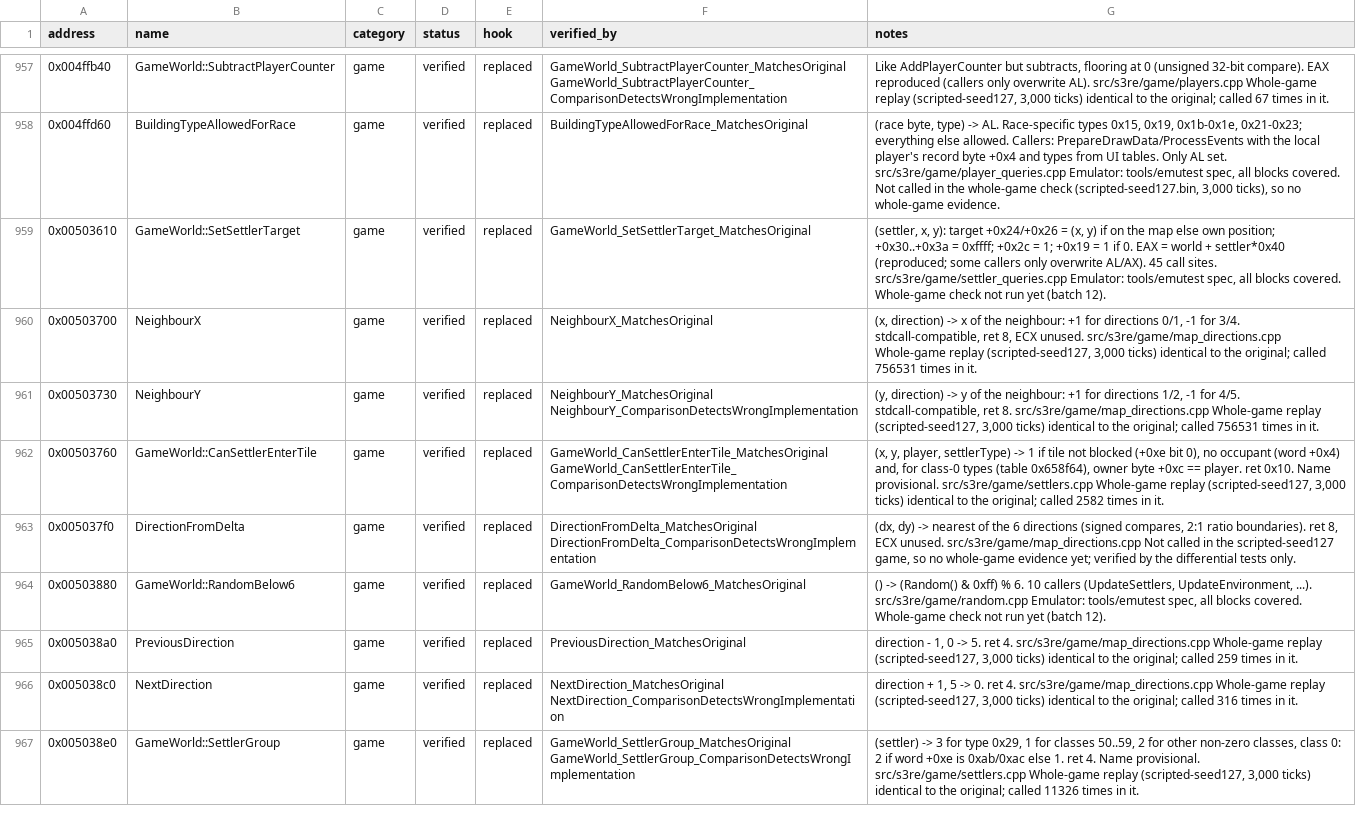
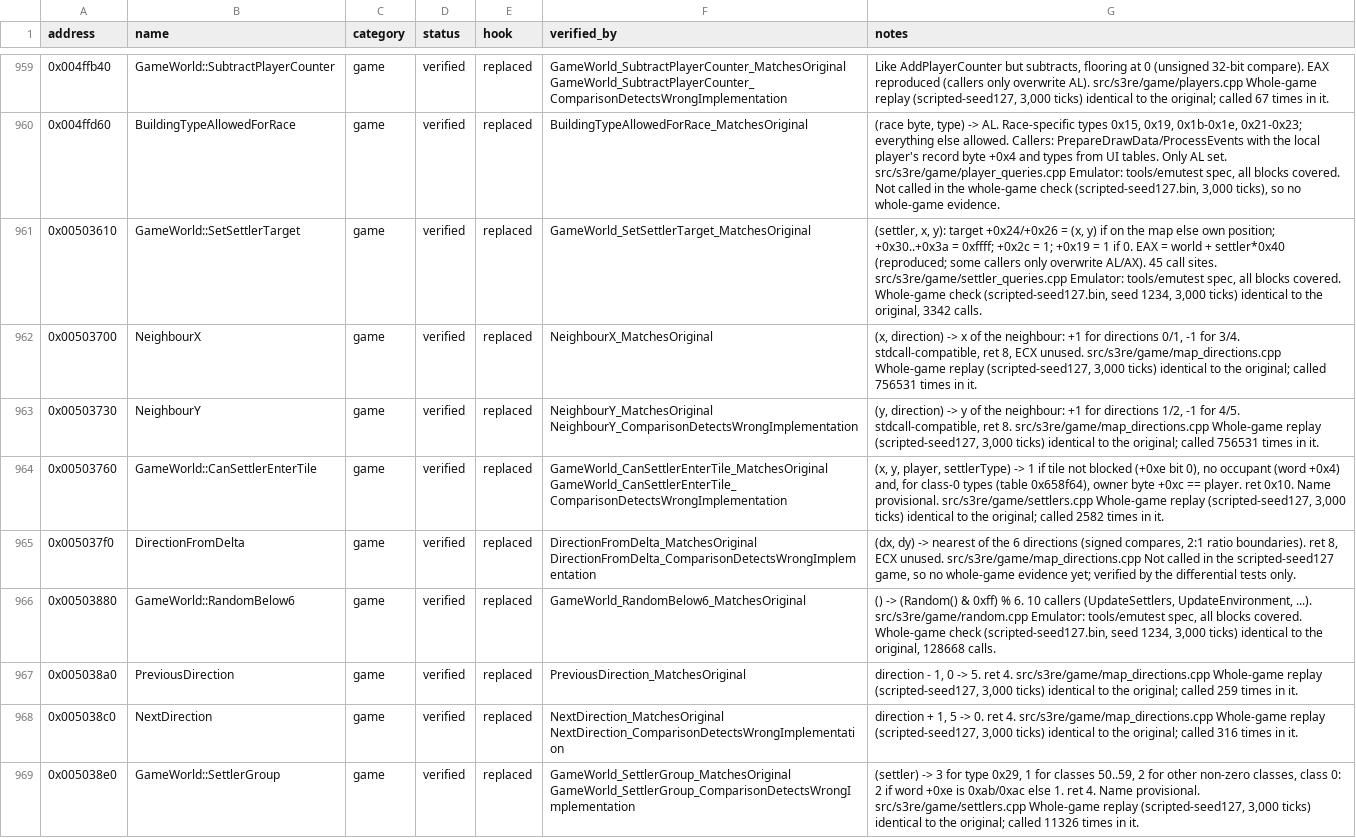
Before and after one commit to OptimusCrime/s3u-reverse, a CSV file: re/functions.csv, drawn as a sheet; only a part is shown, gaps mark what is left out; the diff covers the shown part only.

```diff
--- a/re/functions.csv
+++ b/re/functions.csv
@@ -958,3 +960,3 @@ address,name,category,status,hook,verified_by,notes
 0x004ffd60,BuildingTypeAllowedForRace,game,verified,replaced,BuildingTypeAllowedForRace_MatchesOriginal,"(race byte, type) -> AL. Race-specific types 0x15, 0x19, 0x1b-0x1e, 0x21-0x23; everything else allowed. Callers: PrepareDrawData/ProcessEvents with the local player's record byte +0x4 and types from UI tables. Only AL set. src/s3re/game/player_queries.cpp Emulator: tools/emutest spec, all blocks covered. Not called in the whole-game check (scripted-seed127.bin, 3,000 ticks), so no whole-game evidence."
-0x00503610,GameWorld::SetSettlerTarget,game,verified,replaced,GameWorld_SetSettlerTarget_MatchesOriginal,"(settler, x, y): target +0x24/+0x26 = (x, y) if on the map else own position; +0x30..+0x3a = 0xffff; +0x2c = 1; +0x19 = 1 if 0. EAX = world + settler*0x40 (reproduced; some callers only overwrite AL/AX). 45 call sites. src/s3re/game/settler_queries.cpp Emulator: tools/emutest spec, all blocks covered. Whole-game check not run yet (batch 12)."
+0x00503610,GameWorld::SetSettlerTarget,game,verified,replaced,GameWorld_SetSettlerTarget_MatchesOriginal,"(settler, x, y): target +0x24/+0x26 = (x, y) if on the map else own position; +0x30..+0x3a = 0xffff; +0x2c = 1; +0x19 = 1 if 0. EAX = world + settler*0x40 (reproduced; some callers only overwrite AL/AX). 45 call sites. src/s3re/game/settler_queries.cpp Emulator: tools/emutest spec, all blocks covered. Whole-game check (scripted-seed127.bin, seed 1234, 3,000 ticks) identical to the original, 3342 calls."
 0x00503700,NeighbourX,game,verified,replaced,NeighbourX_MatchesOriginal,"(x, direction) -> x of the neighbour: +1 for directions 0/1, -1 for 3/4. stdcall-compatible, ret 8, ECX unused. src/s3re/game/map_directions.cpp Whole-game replay (scripted-seed127, 3,000 ticks) identical to the original; called 756531 times in it."
@@ -963,3 +965,3 @@ address,name,category,status,hook,verified_by,notes
 0x005037f0,DirectionFromDelta,game,verified,replaced,DirectionFromDelta_MatchesOriginal DirectionFromDelta_ComparisonDetectsWrongImplementation,"(dx, dy) -> nearest of the 6 directions (signed compares, 2:1 ratio boundaries). ret 8, ECX unused. src/s3re/game/map_directions.cpp Not called in the scripted-seed127 game, so no whole-game evidence yet; verified by the differential tests only."
-0x00503880,GameWorld::RandomBelow6,game,verified,replaced,GameWorld_RandomBelow6_MatchesOriginal,"() -> (Random() & 0xff) % 6. 10 callers (UpdateSettlers, UpdateEnvironment, ...). src/s3re/game/random.cpp Emulator: tools/emutest spec, all blocks covered. Whole-game check not run yet (batch 12)."
+0x00503880,GameWorld::RandomBelow6,game,verified,replaced,GameWorld_RandomBelow6_MatchesOriginal,"() -> (Random() & 0xff) % 6. 10 callers (UpdateSettlers, UpdateEnvironment, ...). src/s3re/game/random.cpp Emulator: tools/emutest spec, all blocks covered. Whole-game check (scripted-seed127.bin, seed 1234, 3,000 ticks) identical to the original, 128668 calls."
 0x005038a0,PreviousDirection,game,verified,replaced,PreviousDirection_MatchesOriginal,"direction - 1, 0 -> 5. ret 4. src/s3re/game/map_directions.cpp Whole-game replay (scripted-seed127, 3,000 ticks) identical to the original; called 259 times in it."
```
Also changed, not shown: 4 added rows and 36 edited cells elsewhere in this file, 7 other files.
